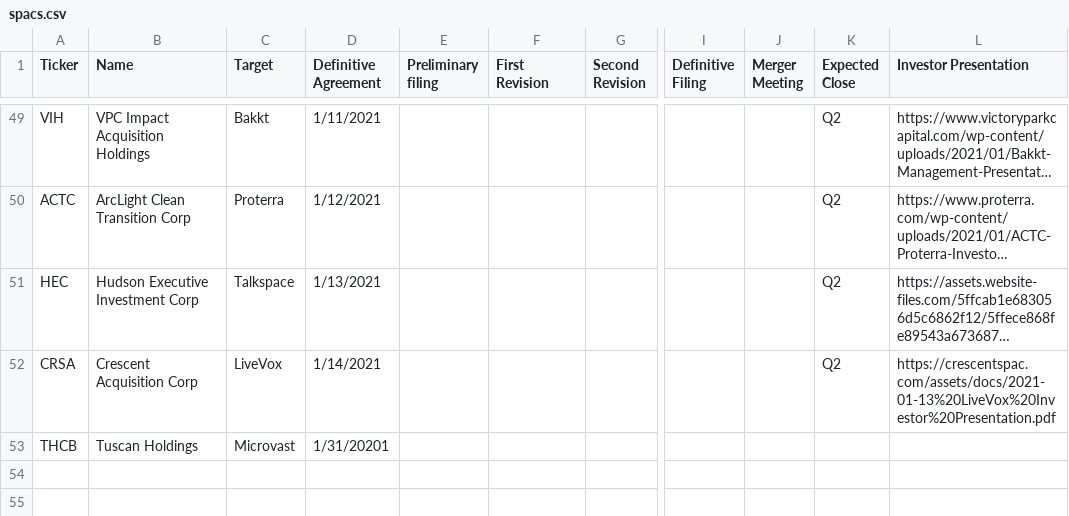
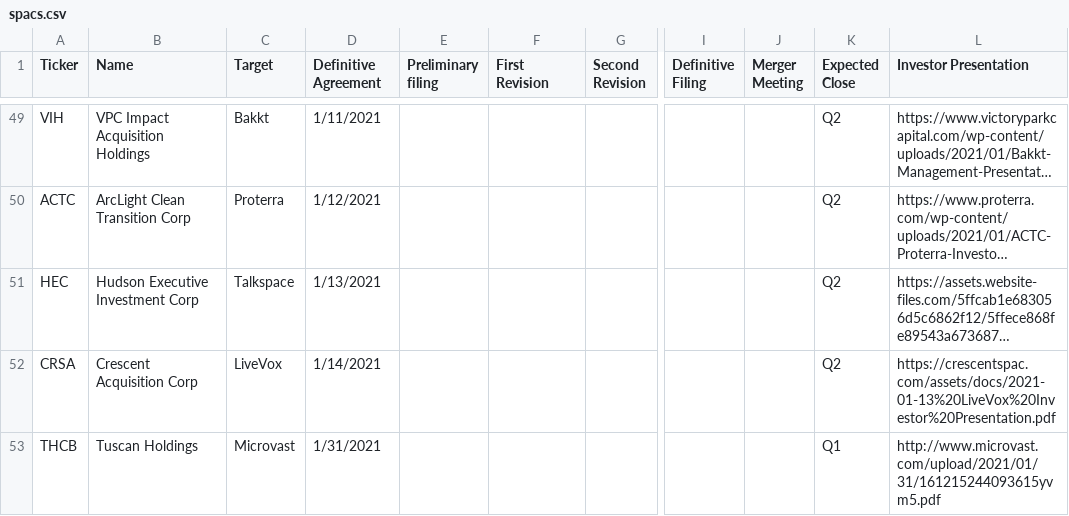
Before and after one commit to theasteve/tyrion, a CSV file: public/spacs.csv, drawn as a sheet; only a part is shown, gaps mark what is left out; long unchanged cells end in …; the diff names each change by its address in the sheet, - before the commit and + after, or states it on an @@ line.

Commit message:
Minor update in spacs dataset

```diff
--- a/public/spacs.csv
+++ b/public/spacs.csv
-D53 (Definitive Agreement): 1/31/20201
+D53 (Definitive Agreement): 1/31/2021
-K53 (Expected Close): (empty)
+K53 (Expected Close): Q1
-L53 (Investor Presentation): (empty)
+L53 (Investor Presentation): http://www.microvast.com/upload/2021/01/31/161215244093615yvm5.pdf
```
